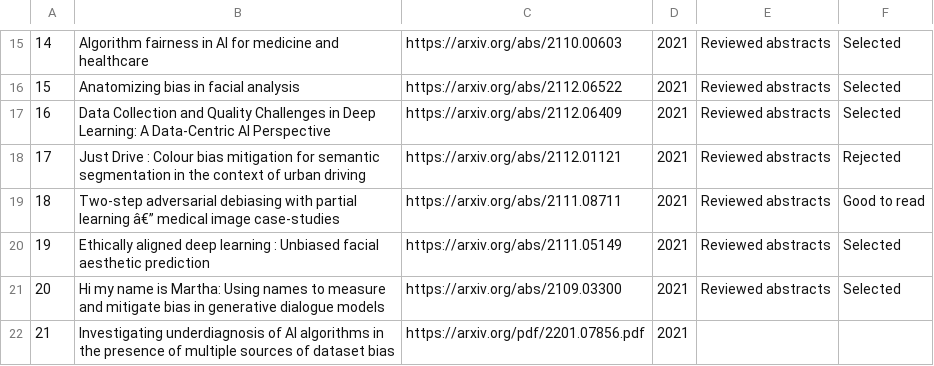
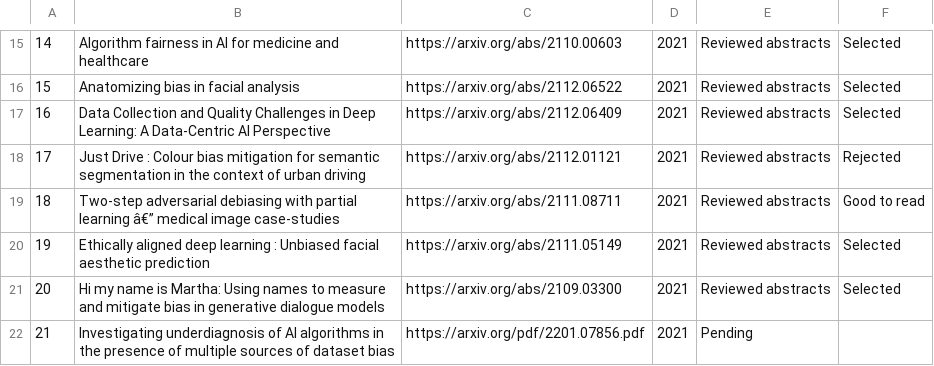
Before and after one commit to Alexeibeuno/Resources, a CSV file: AbstractPapersLinks.csv, drawn as a sheet; only a part is shown, gaps mark what is left out.

Commit message:
Update AbstractPapersLinks.csv

```diff
--- a/AbstractPapersLinks.csv
+++ b/AbstractPapersLinks.csv
@@ -21,2 +21,2 @@
 20, Hi my name is Martha: Using names to measure and mitigate bias in generative dialogue models, https://arxiv.org/abs/2109.03300,2021,Reviewed abstracts,Selected
-21,Investigating underdiagnosis of AI algorithms in the presence of multiple sources of dataset bias,https://arxiv.org/pdf/2201.07856.pdf,2021,
+21,Investigating underdiagnosis of AI algorithms in the presence of multiple sources of dataset bias,https://arxiv.org/pdf/2201.07856.pdf,2021,Pending
```
